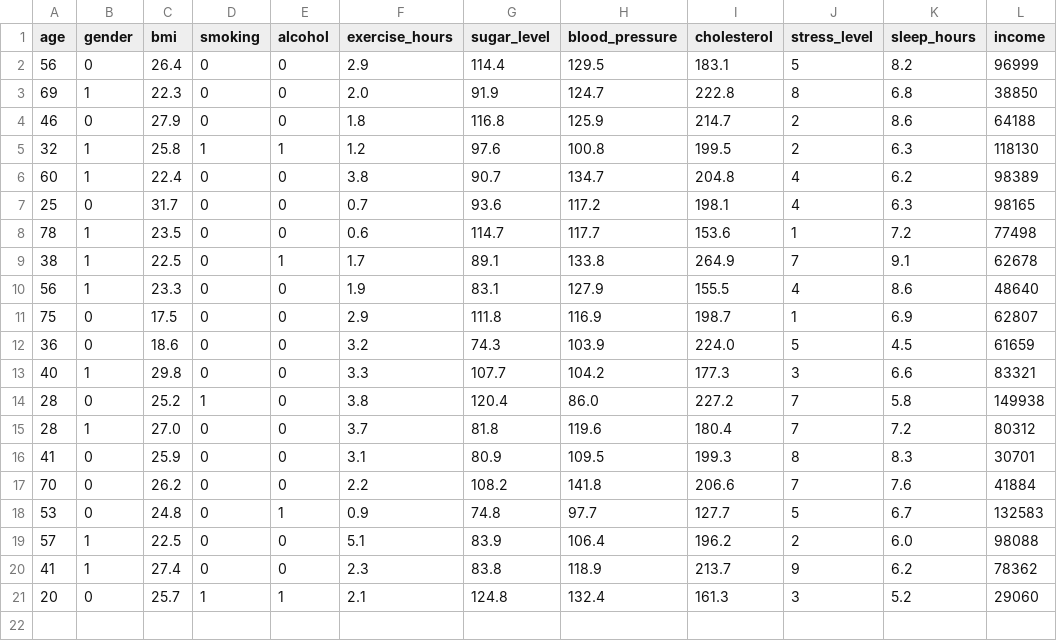
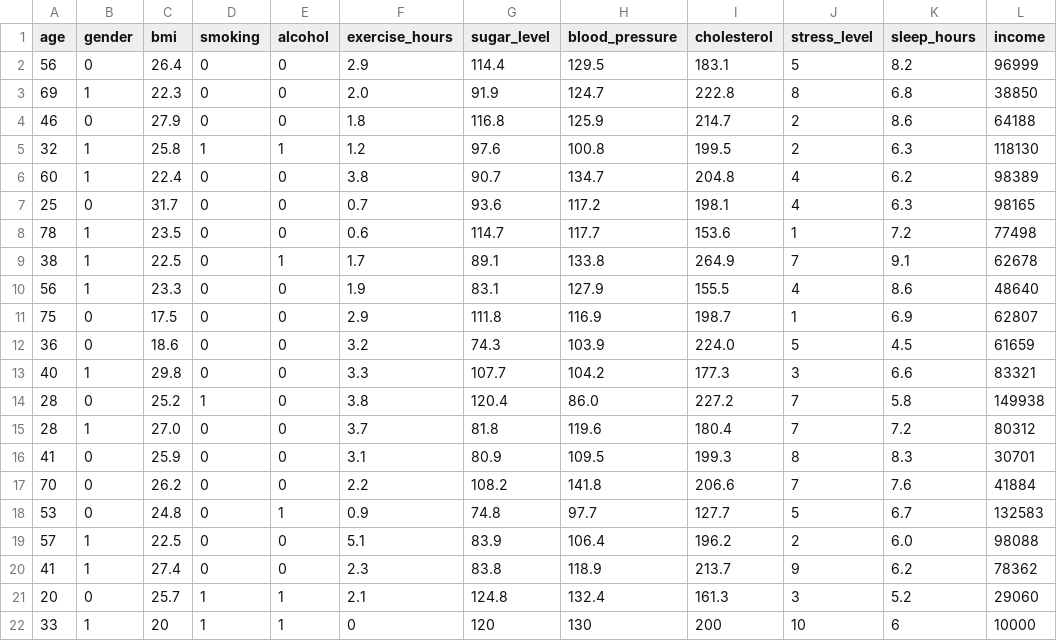
Before and after one commit to matheswaran666/Linear-regression-model, a CSV file: inputs/lifespan_prediction_dataset.csv, drawn as a sheet.

```diff
--- a/inputs/lifespan_prediction_dataset.csv
+++ b/inputs/lifespan_prediction_dataset.csv
@@ -21 +21,2 @@ age,gender,bmi,smoking,alcohol,exercise_hours,sugar_level,blood_pressure,cholest
 20,0,25.7,1,1,2.1,124.8,132.4,161.3,3,5.2,29060
+33,1,20,1,1,0,120,130,200,10,6,10000
```
Also changed, not shown: inputs/house_price_prediction_dataset.csv, 5 other files.
